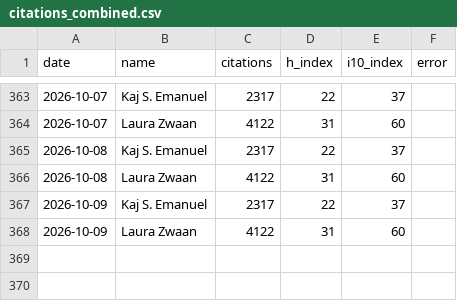
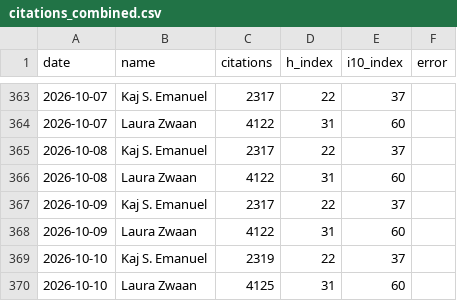
Before and after one commit to kajemanuel12/ratrace, a CSV file: citations_combined.csv, drawn as a sheet; only a part is shown, gaps mark what is left out; the diff names each change by its address in the sheet, - before the commit and + after, or states it on an @@ line.

```diff
--- a/citations_combined.csv
+++ b/citations_combined.csv
+row 369: 2026-10-10 | Kaj S. Emanuel | 2319 | 22 | 37
+row 370: 2026-10-10 | Laura Zwaan | 4125 | 31 | 60
```
